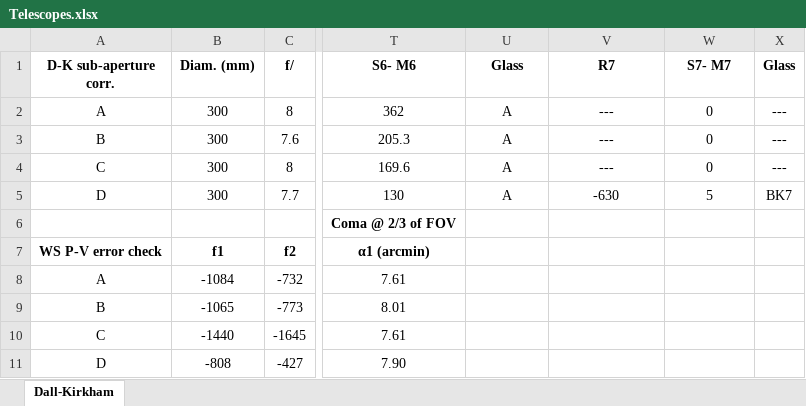
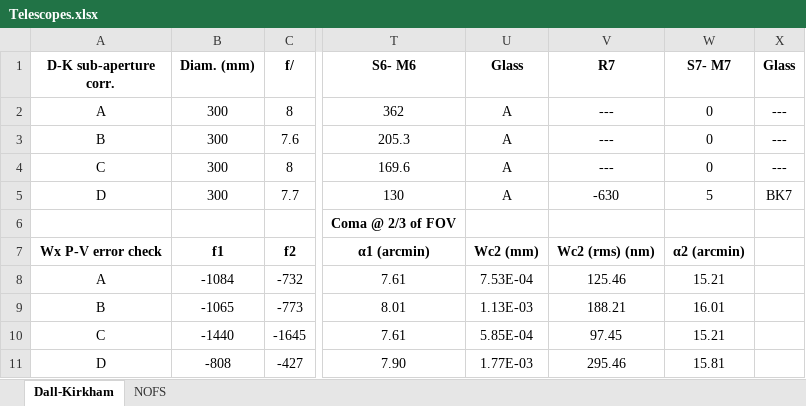
Before and after one commit to astroJarHead/my-excel, an Excel workbook: Telescopes.xlsx, sheet Dall-Kirkham, drawn as a sheet; only a part is shown, gaps mark what is left out; values as stored, in another font and other column widths than the file's, no borders; the diff names each change by its address in the sheet, - before the commit and + after, or states it on an @@ line.

```diff
--- a/Telescopes.xlsx (sheet Dall-Kirkham)
+++ b/Telescopes.xlsx (sheet Dall-Kirkham)
+sheet tab: NOFS
-A7 (D-K sub-aperture corr.): WS P-V error check
+A7 (D-K sub-aperture corr.): Wx P-V error check
-U7 (Glass): (empty)
+U7 (Glass): Wc2 (mm)
-V7 (R7): (empty)
+V7 (R7): Wc2 (rms) (nm)
-W7 (S7- M7): (empty)
+W7 (S7- M7): α2 (arcmin)
-U8 (Glass): (empty)
+U8 (Glass): 7.53E-04
-V8 (R7): (empty)
+V8 (R7): 125.46
-W8 (S7- M7): (empty)
+W8 (S7- M7): 15.21
-U9 (Glass): (empty)
+U9 (Glass): 1.13E-03
-V9 (R7): (empty)
+V9 (R7): 188.21
-W9 (S7- M7): (empty)
+W9 (S7- M7): 16.01
-U10 (Glass): (empty)
+U10 (Glass): 5.85E-04
-V10 (R7): (empty)
+V10 (R7): 97.45
-W10 (S7- M7): (empty)
+W10 (S7- M7): 15.21
-U11 (Glass): (empty)
+U11 (Glass): 1.77E-03
-V11 (R7): (empty)
+V11 (R7): 295.46
-W11 (S7- M7): (empty)
+W11 (S7- M7): 15.81
```
Also changed, not shown: formulas that keep their value.
